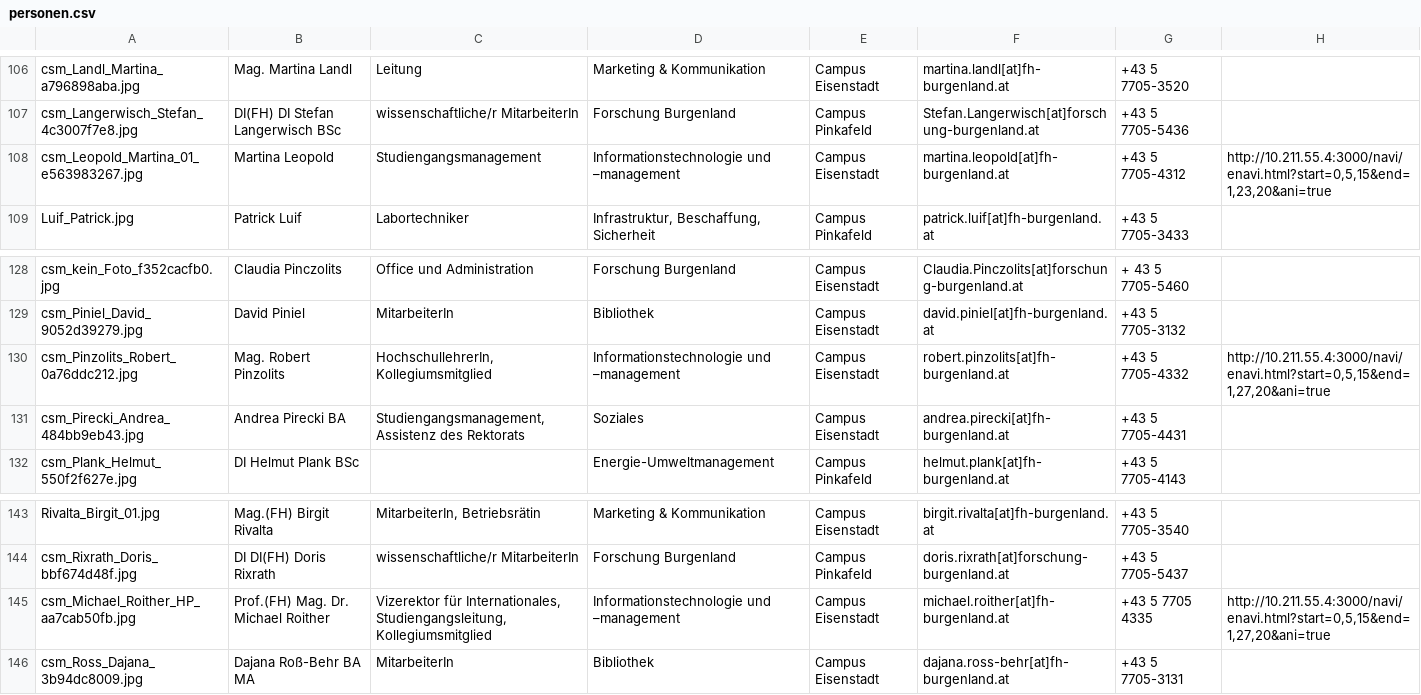
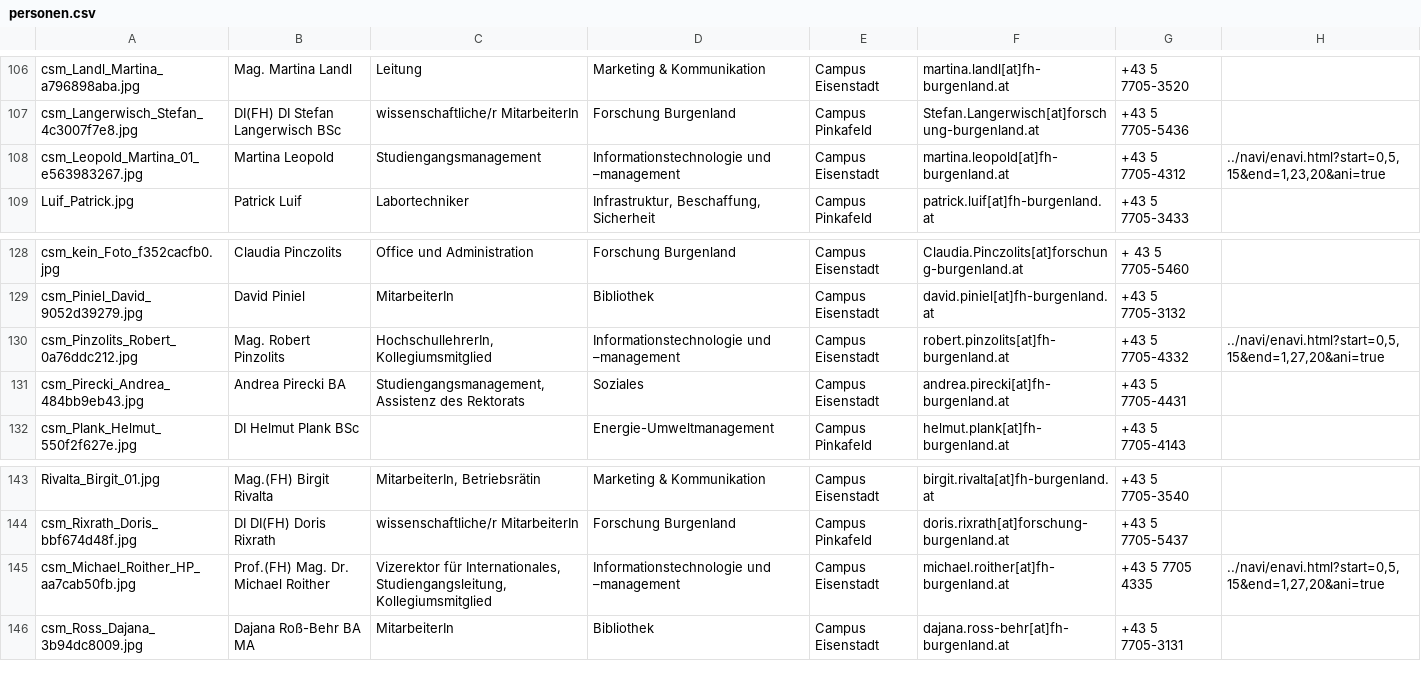
Before and after one commit to Lenibe/fh-app, a CSV file: pers/personen.csv, drawn as a sheet; only a part is shown, gaps mark what is left out; the diff covers the shown part only.

```diff
--- a/pers/personen.csv
+++ b/pers/personen.csv
@@ -107,3 +107,3 @@ csm_Landl_Martina_a796898aba.jpg;Mag. Martina Landl ;Leitung ;Marketing & Kommun
 csm_Langerwisch_Stefan_4c3007f7e8.jpg;DI(FH) DI Stefan Langerwisch BSc ;wissenschaftliche/r MitarbeiterIn ;Forschung Burgenland ;Campus Pinkafeld ;Stefan.Langerwisch[at]forschung-burgenland.at ;+43 5 7705-5436;
-csm_Leopold_Martina_01_e563983267.jpg;Martina Leopold ;Studiengangsmanagement ;Informationstechnologie und –management ;Campus Eisenstadt ;martina.leopold[at]fh-burgenland.at ;+43 5 7705-4312;http://10.211.55.4:3000/navi/enavi.html?start=0,5,15&end=1,23,20&ani=true;
+csm_Leopold_Martina_01_e563983267.jpg;Martina Leopold ;Studiengangsmanagement ;Informationstechnologie und –management ;Campus Eisenstadt ;martina.leopold[at]fh-burgenland.at ;+43 5 7705-4312;../navi/enavi.html?start=0,5,15&end=1,23,20&ani=true;
 Luif_Patrick.jpg;Patrick Luif ;Labortechniker ;Infrastruktur, Beschaffung, Sicherheit ;Campus Pinkafeld ;patrick.luif[at]fh-burgenland.at ;+43 5 7705-3433;
@@ -129,3 +129,3 @@ csm_kein_Foto_f352cacfb0.jpg;Claudia Pinczolits ;Office und Administration ;Fors
 csm_Piniel_David_9052d39279.jpg;David Piniel ;MitarbeiterIn ;Bibliothek ;Campus Eisenstadt ;david.piniel[at]fh-burgenland.at ;+43 5 7705-3132;
-csm_Pinzolits_Robert_0a76ddc212.jpg;Mag. Robert Pinzolits ;HochschullehrerIn, Kollegiumsmitglied ;Informationstechnologie und –management ;Campus Eisenstadt ;robert.pinzolits[at]fh-burgenland.at ;+43 5 7705-4332;http://10.211.55.4:3000/navi/enavi.html?start=0,5,15&end=1,27,20&ani=true;
+csm_Pinzolits_Robert_0a76ddc212.jpg;Mag. Robert Pinzolits ;HochschullehrerIn, Kollegiumsmitglied ;Informationstechnologie und –management ;Campus Eisenstadt ;robert.pinzolits[at]fh-burgenland.at ;+43 5 7705-4332;../navi/enavi.html?start=0,5,15&end=1,27,20&ani=true;
 csm_Pirecki_Andrea_484bb9eb43.jpg;Andrea Pirecki BA ;Studiengangsmanagement, Assistenz des Rektorats ;Soziales ;Campus Eisenstadt ;andrea.pirecki[at]fh-burgenland.at ;+43 5 7705-4431;
@@ -144,3 +144,3 @@ Rivalta_Birgit_01.jpg;Mag.(FH) Birgit Rivalta ;MitarbeiterIn, Betriebsrätin ;Ma
 csm_Rixrath_Doris_bbf674d48f.jpg;DI DI(FH) Doris Rixrath ;wissenschaftliche/r MitarbeiterIn ;Forschung Burgenland ;Campus Pinkafeld ;doris.rixrath[at]forschung-burgenland.at ;+43 5 7705-5437;
-csm_Michael_Roither_HP_aa7cab50fb.jpg;Prof.(FH) Mag. Dr. Michael Roither ;Vizerektor für Internationales, Studiengangsleitung, Kollegiumsmitglied ;Informationstechnologie und –management ;Campus Eisenstadt ;michael.roither[at]fh-burgenland.at ;+43 5 7705 4335;http://10.211.55.4:3000/navi/enavi.html?start=0,5,15&end=1,27,20&ani=true;
+csm_Michael_Roither_HP_aa7cab50fb.jpg;Prof.(FH) Mag. Dr. Michael Roither ;Vizerektor für Internationales, Studiengangsleitung, Kollegiumsmitglied ;Informationstechnologie und –management ;Campus Eisenstadt ;michael.roither[at]fh-burgenland.at ;+43 5 7705 4335;../navi/enavi.html?start=0,5,15&end=1,27,20&ani=true;
 csm_Ross_Dajana_3b94dc8009.jpg;Dajana Roß-Behr BA MA ;MitarbeiterIn ;Bibliothek ;Campus Eisenstadt ;dajana.ross-behr[at]fh-burgenland.at ;+43 5 7705-3131;
```
Also changed, not shown: 6 edited cells elsewhere in this file.
